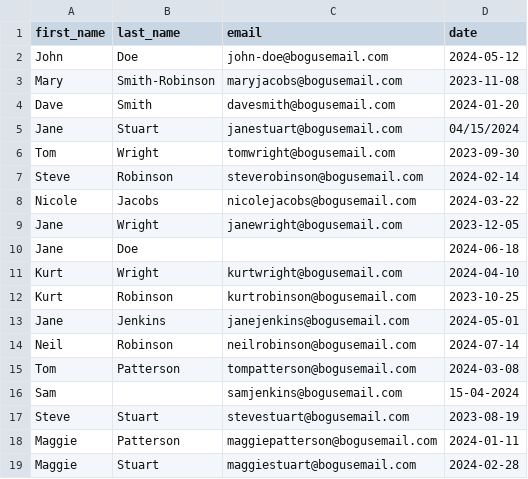
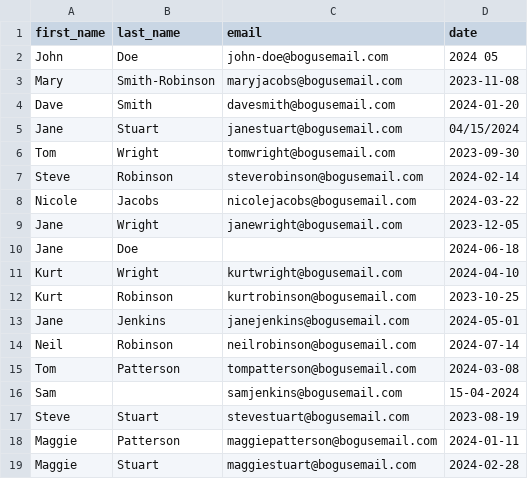
Before and after one commit to SamratGhimire01/cli-data-utility, a CSV file: data.csv, drawn as a sheet.

```diff
--- a/data.csv
+++ b/data.csv
@@ -1,3 +1,3 @@
 first_name, last_name, email, date
-John, Doe, john-doe@bogusemail.com, 2024-05-12
+John, Doe, john-doe@bogusemail.com, 2024 05
 Mary, Smith-Robinson, maryjacobs@bogusemail.com, 2023-11-08
```
Also changed, not shown: Updated_file.csv, 2 other files.
